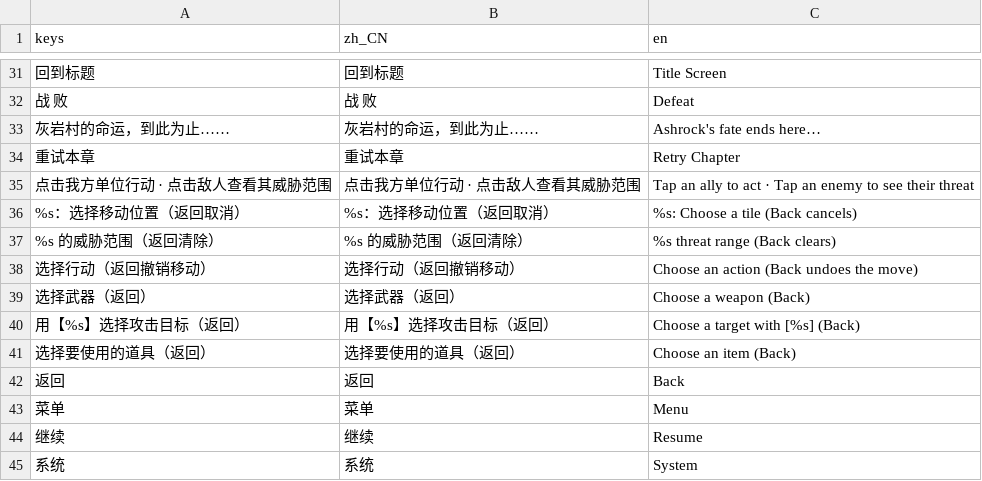
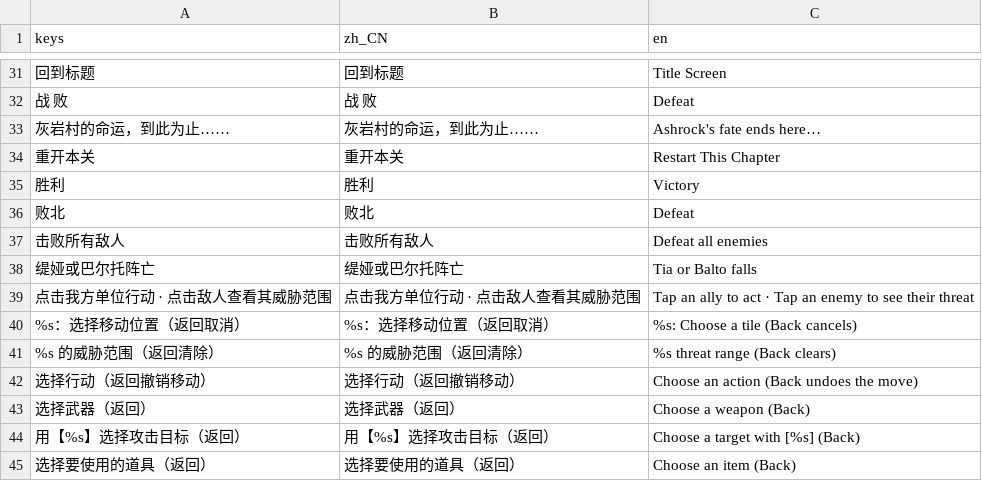
Before and after one commit to JokerLuSY/taptap-games, a CSV file: ember_oath/locale/ui.csv, drawn as a sheet; only a part is shown, gaps mark what is left out; the shorter side is filled out with more unchanged rows.

```diff
--- a/ember_oath/locale/ui.csv
+++ b/ember_oath/locale/ui.csv
@@ -33,3 +33,7 @@
 "灰岩村的命运，到此为止……","灰岩村的命运，到此为止……","Ashrock's fate ends here…"
-"重试本章","重试本章","Retry Chapter"
+"重开本关","重开本关","Restart This Chapter"
+"胜利","胜利","Victory"
+"败北","败北","Defeat"
+"击败所有敌人","击败所有敌人","Defeat all enemies"
+"缇娅或巴尔托阵亡","缇娅或巴尔托阵亡","Tia or Balto falls"
 "点击我方单位行动 · 点击敌人查看其威胁范围","点击我方单位行动 · 点击敌人查看其威胁范围","Tap an ally to act · Tap an enemy to see their threat"
```
Also changed, not shown: 6 other files.
